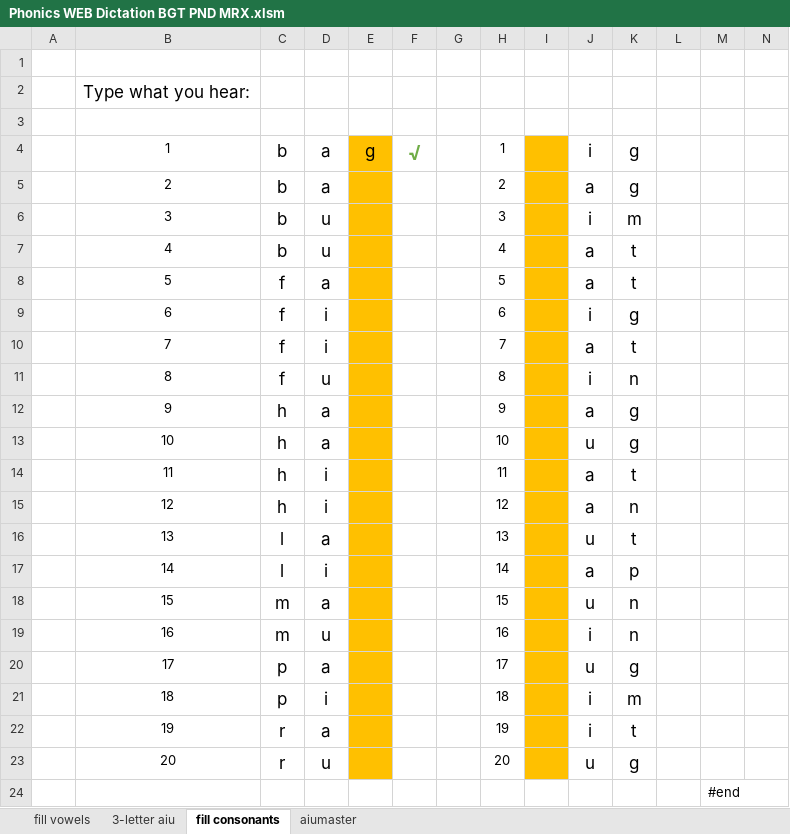
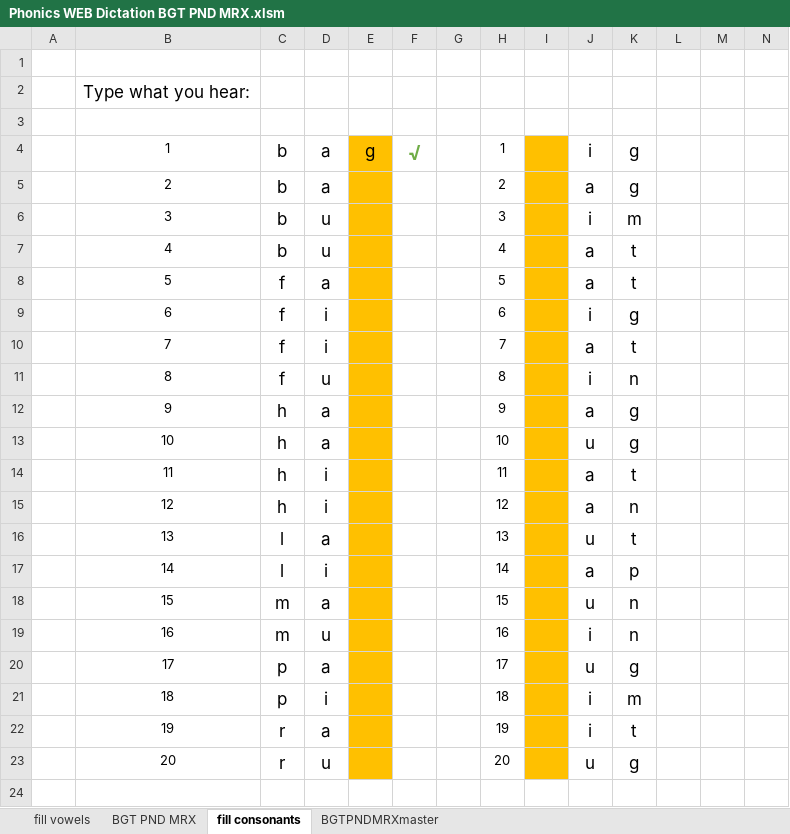
Before and after one commit to YouDoESL/ESLexercise.com, an Excel workbook: Source Workbooks/Phonics WEB Dictation BGT PND MRX.xlsm, sheet fill consonants, drawn as a sheet; only a part is shown; values as stored, in another font and other column widths than the file's, no borders; conditional formats not drawn; rows hold the shown columns only; the diff names each change by its address in the sheet, - before the commit and + after, or states it on an @@ line.

```diff
--- a/Source Workbooks/Phonics WEB Dictation BGT PND MRX.xlsm (sheet fill consonants)
+++ b/Source Workbooks/Phonics WEB Dictation BGT PND MRX.xlsm (sheet fill consonants)
-sheet tab: 3-letter aiu
+sheet tab: BGT PND MRX
-sheet tab: aiumaster
+sheet tab: BGTPNDMRXmaster
-row 24:  |  |  |  |  |  |  |  |  |  |  |  | #end
```
Also changed, not shown: sheet BGT PND MRX, sheet BGTPNDMRXmaster, 2 other files.
